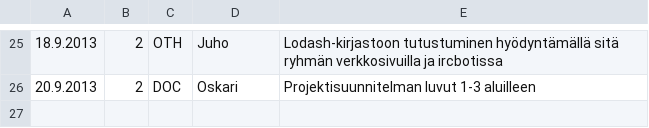
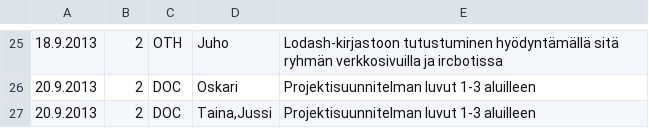
Before and after one commit to Deraen/skillproject, a TSV file: hours.tsv, drawn as a sheet; only a part is shown, gaps mark what is left out.

Commit message:
Task.

```diff
--- a/hours.tsv
+++ b/hours.tsv
@@ -26 +26,2 @@
 20.9.2013	2	DOC	Oskari	Projektisuunnitelman luvut 1-3 aluilleen
+20.9.2013	2	DOC	Taina,Jussi	Projektisuunnitelman luvut 1-3 aluilleen
```
